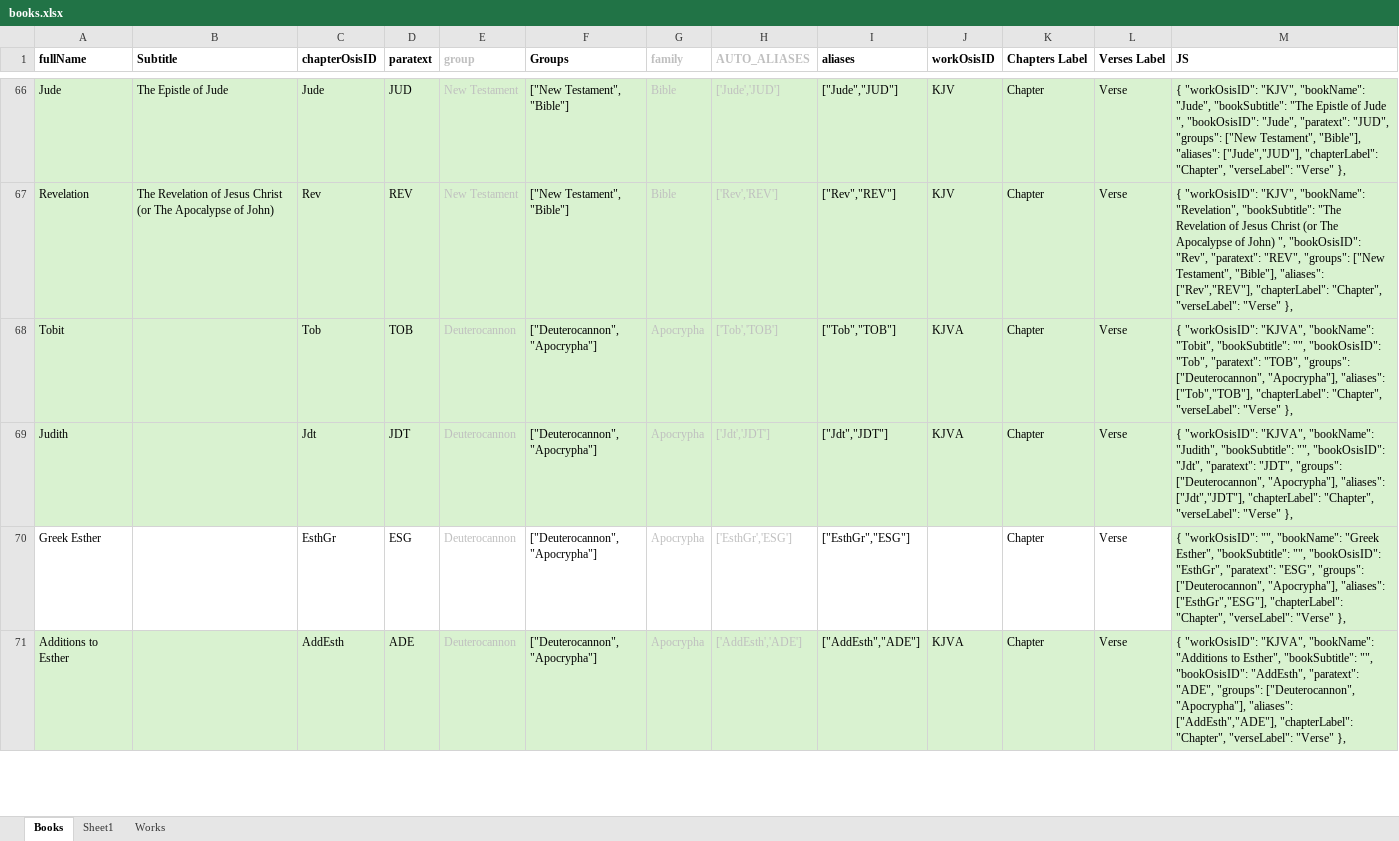
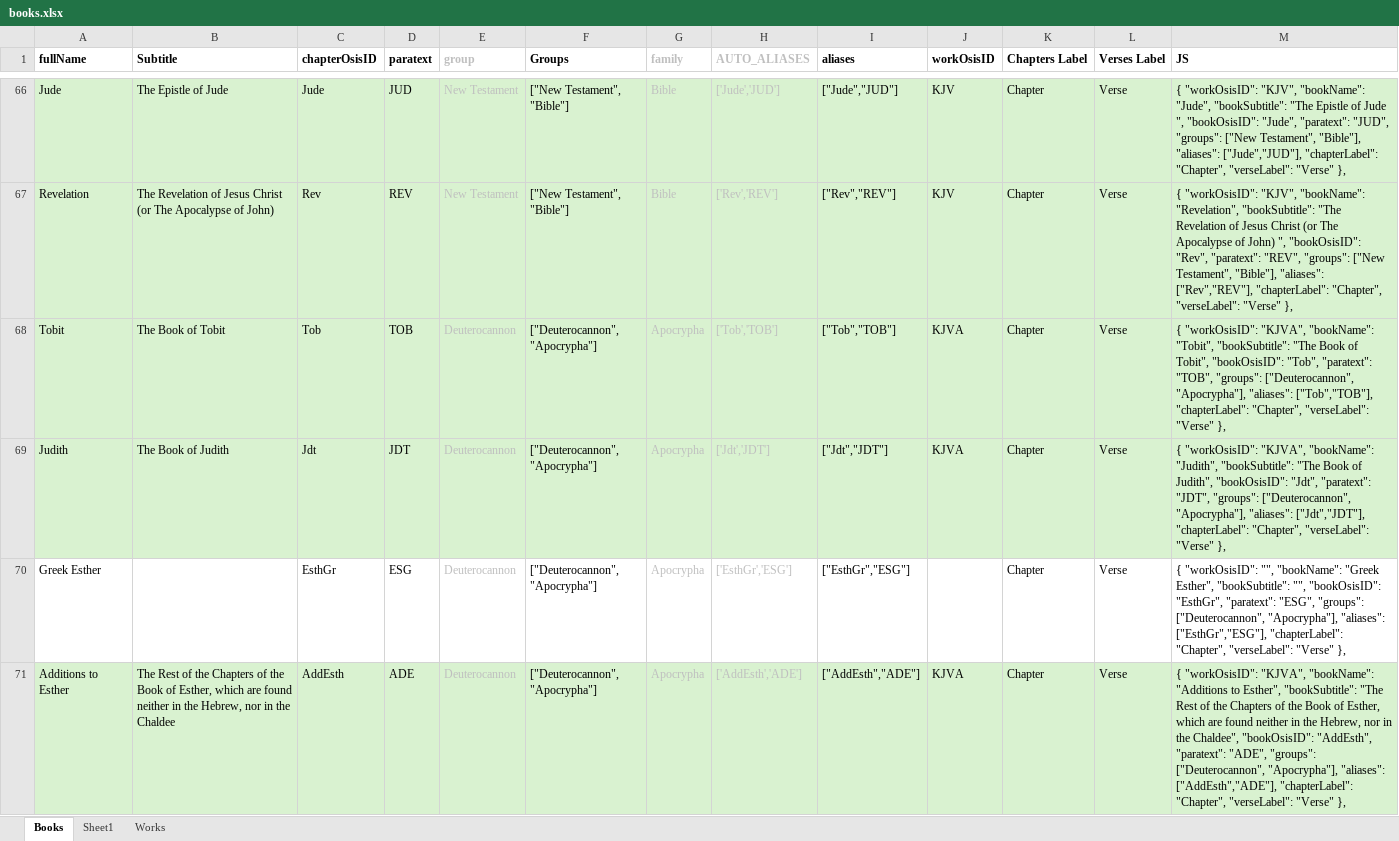
Before and after one commit to kensnyder/public-domain-books, an Excel workbook: data/books/books.xlsx, sheet Books, drawn as a sheet; only a part is shown, gaps mark what is left out; values as stored, in another font and other column widths than the file's, no borders; the diff covers the shown part only; the diff names each change by its address in the sheet, - before the commit and + after, or states it on an @@ line.

Commit message:
cross references; data-manifest.json

```diff
--- a/data/books/books.xlsx (sheet Books)
+++ b/data/books/books.xlsx (sheet Books)
-B68 (Subtitle): (empty)
+B68 (Subtitle): The Book of Tobit
-M68 (JS): …"Tobit", "bookSubtitle": "", "bookOsisID": "Tob",…
+M68 (JS): …"Tobit", "bookSubtitle": "The Book of Tobit", "bookOsisID": "Tob",…
-B69 (Subtitle): (empty)
+B69 (Subtitle): The Book of Judith
-M69 (JS): …"Judith", "bookSubtitle": "", "bookOsisID": "Jdt",…
+M69 (JS): …"Judith", "bookSubtitle": "The Book of Judith", "bookOsisID": "Jdt",…
-M70 fill: #D9F2D0
+M70 fill: none
-B71 (Subtitle): (empty)
+B71 (Subtitle): The Rest of the Chapters of the Book of Esther, which are found neither in the Hebrew, nor in the Chaldee
-M71 (JS): …Esther", "bookSubtitle": "", "bookOsisID": "AddEsth",…
+M71 (JS): …Esther", "bookSubtitle": "The Rest of the Chapters of the Book of Esther, which are found neither in the Hebrew, nor in the Chaldee", "bookOsisID": "AddEsth",…
```
Also changed, not shown: 228 edited cells and cell formats elsewhere in this sheet, sheet Works, 8 other files.
